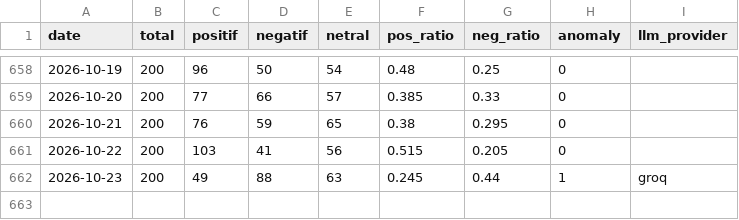
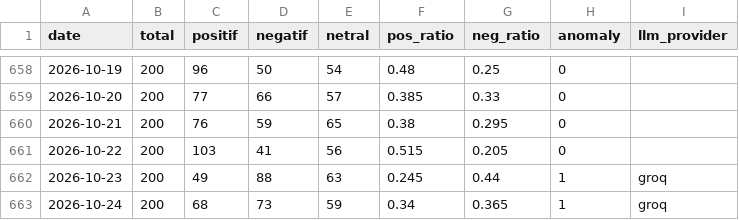
Before and after one commit to Carelyk/sentimen-watch-mobile-jkn, a CSV file: data/sentiment_daily.csv, drawn as a sheet; only a part is shown, gaps mark what is left out.

```diff
--- a/data/sentiment_daily.csv
+++ b/data/sentiment_daily.csv
@@ -662 +662,2 @@ date,total,positif,negatif,netral,pos_ratio,neg_ratio,anomaly,llm_provider
 2026-10-23,200,49,88,63,0.245,0.44,1,groq
+2026-10-24,200,68,73,59,0.34,0.365,1,groq
```
Also changed, not shown: 1 other file.
